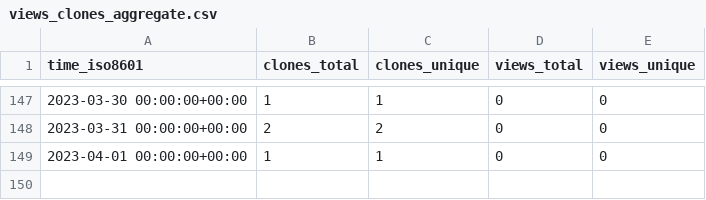
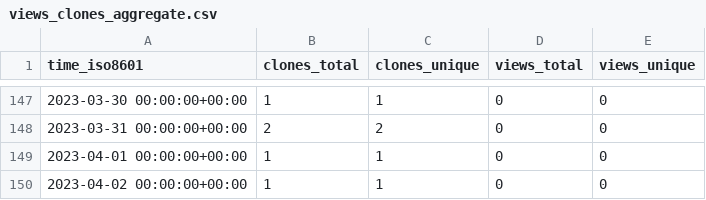
Before and after one commit to kingsdigitallab/layers-of-vision, a CSV file: kingsdigitallab/layers-of-vision/ghrs-data/views_clones_aggregate.csv, drawn as a sheet; only a part is shown, gaps mark what is left out.

```diff
--- a/kingsdigitallab/layers-of-vision/ghrs-data/views_clones_aggregate.csv
+++ b/kingsdigitallab/layers-of-vision/ghrs-data/views_clones_aggregate.csv
@@ -149 +149,2 @@ time_iso8601,clones_total,clones_unique,views_total,views_unique
 2023-04-01 00:00:00+00:00,1,1,0,0
+2023-04-02 00:00:00+00:00,1,1,0,0
```
Also changed, not shown: 1 other file.
